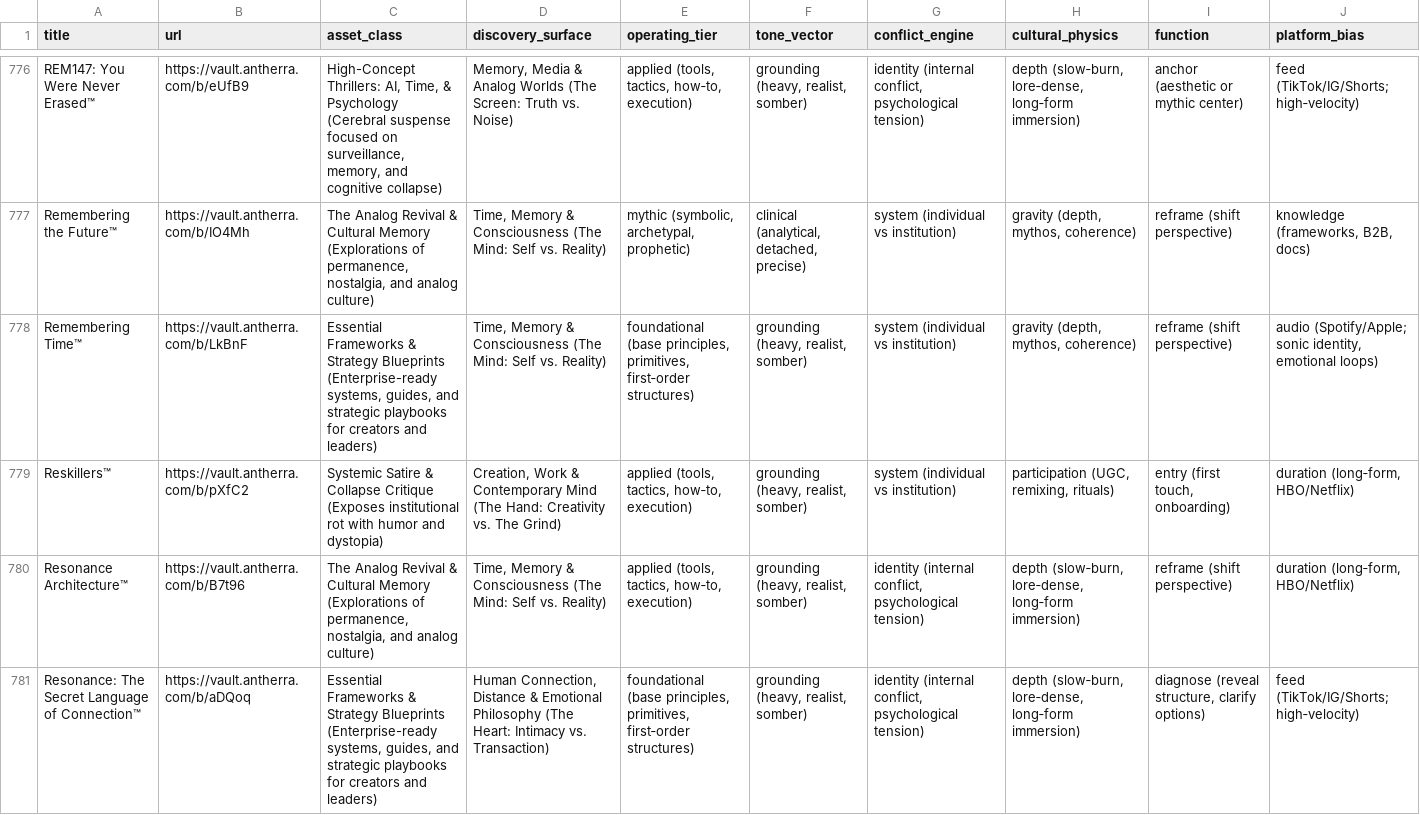
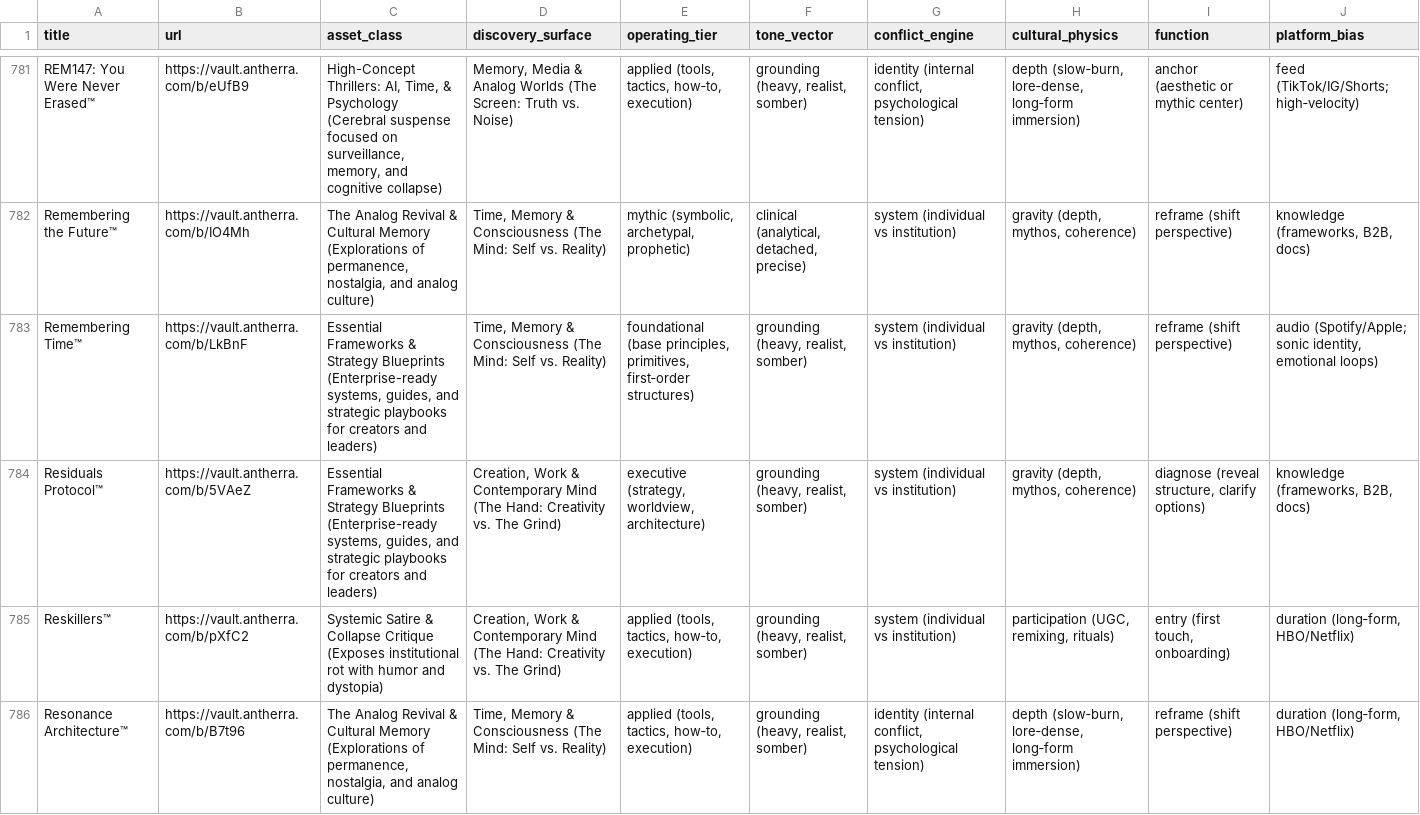
Before and after one commit to mycatalog/catalog, a CSV file: catalog.csv, drawn as a sheet; only a part is shown, gaps mark what is left out; the shorter side is filled out with more unchanged rows; the diff covers the shown part only; the diff names each change by its address in the sheet, - before the commit and + after, or states it on an @@ line.

```diff
--- a/catalog.csv
+++ b/catalog.csv
+row 784: Residuals Protocol™ | https://vault.antherra.com/b/5VAeZ | Essential Frameworks & Strategy Blueprints (Enterprise-ready systems, guides, and strategic playbooks for creators and leaders) | Creation, Work & Contemporary Mind (The Hand: Creativity vs. The Grind) | executive (strategy, worldview, architecture) | grounding (heavy, realist, somber) | system (individual vs institution) | gravity (depth, mythos, coherence) | diagnose (reveal structure, clarify options) | knowledge (frameworks, B2B, docs)
```
Also changed, not shown: 10 added rows and 1 edited cell elsewhere in this file.
